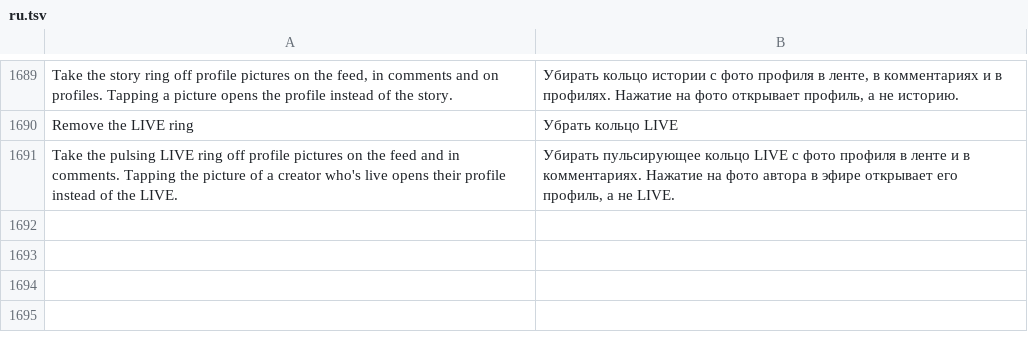
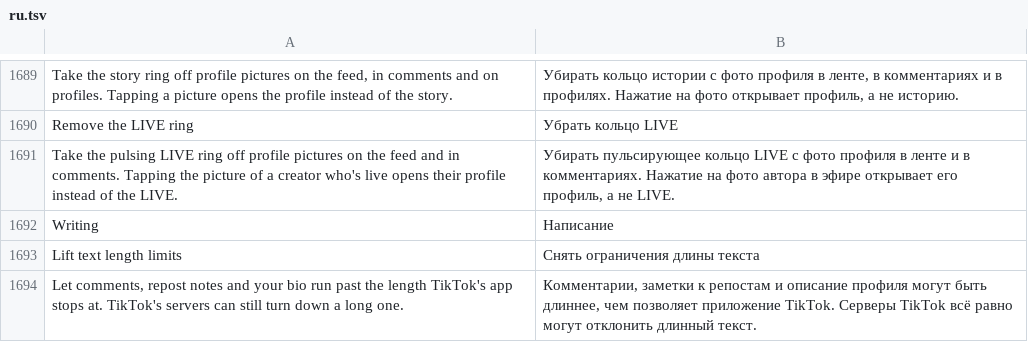
Before and after one commit to SA-SUJON/HushFeed, a TSV file: extensions/tiktok/src/main/l10n/ru.tsv, drawn as a sheet; only a part is shown, gaps mark what is left out.

Commit message:
feat(comments): lift text length limits on comments, repost notes and bios
The new Lift text length limits patch adds a Comments > Writing switch.
When it's on, LengthLimits.limit raises each client cap to at least
10,000 characters and never lowers a larger one:

- the comment box's maximum, at every return of the PortraitInputKeyboard
  getter that reads LongCommentWritingConfig.maxInputLimit
- the max argument of each InputFilter length filter built in the two
  repost note boxes and the repost reply keyboard (the LIVE note's 30,
  the server's repost_text_max_length and the reply's 500)
- the 160 the bio editor's assem and view model compare against

The shared filter classes stay untouched, so chat and share inputs keep
their caps. TikTok's servers still decide what they accept.

```diff
--- a/extensions/tiktok/src/main/l10n/ru.tsv
+++ b/extensions/tiktok/src/main/l10n/ru.tsv
@@ -1691 +1691,4 @@ Remove the LIVE ring	Убрать кольцо LIVE
 Take the pulsing LIVE ring off profile pictures on the feed and in comments. Tapping the picture of a creator who's live opens their profile instead of the LIVE.	Убирать пульсирующее кольцо LIVE с фото профиля в ленте и в комментариях. Нажатие на фото автора в эфире открывает его профиль, а не LIVE.
+Writing	Написание
+Lift text length limits	Снять ограничения длины текста
+Let comments, repost notes and your bio run past the length TikTok's app stops at. TikTok's servers can still turn down a long one.	Комментарии, заметки к репостам и описание профиля могут быть длиннее, чем позволяет приложение TikTok. Серверы TikTok всё равно могут отклонить длинный текст.
```
Also changed, not shown: extensions/tiktok/src/main/l10n/az.tsv, extensions/tiktok/src/main/l10n/de.tsv, 17 other files.
